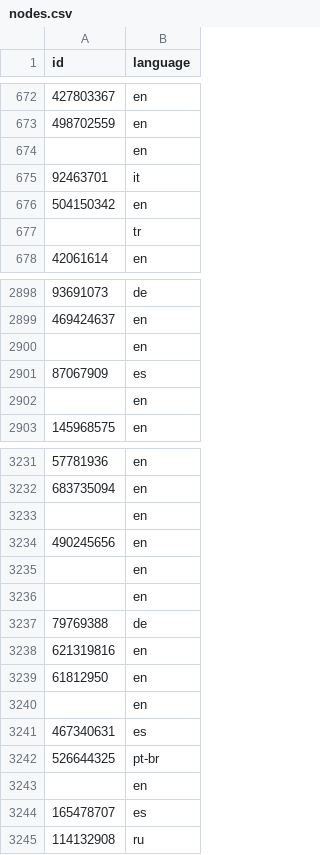
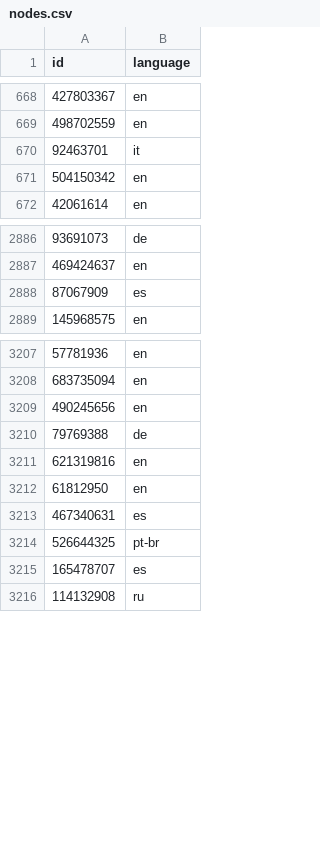
Before and after one commit to tomasonjo/graphs-network-science, a CSV file: dataset/twitch/nodes.csv, drawn as a sheet; only a part is shown, gaps mark what is left out; the diff covers the shown part only.

Commit message:
Update twich dataset

```diff
--- a/dataset/twitch/nodes.csv
+++ b/dataset/twitch/nodes.csv
@@ -673,6 +669,4 @@ id,language
 498702559,en
-,en
 92463701,it
 504150342,en
-,tr
 42061614,en
@@ -2899,5 +2887,3 @@ id,language
 469424637,en
-,en
 87067909,es
-,en
 145968575,en
@@ -3232,6 +3208,3 @@ id,language
 683735094,en
-,en
 490245656,en
-,en
-,en
 79769388,de
@@ -3239,6 +3212,4 @@ id,language
 61812950,en
-,en
 467340631,es
 526644325,pt-br
-,en
 165478707,es
```
Also changed, not shown: 29 removed rows elsewhere in this file, 1 other file.
